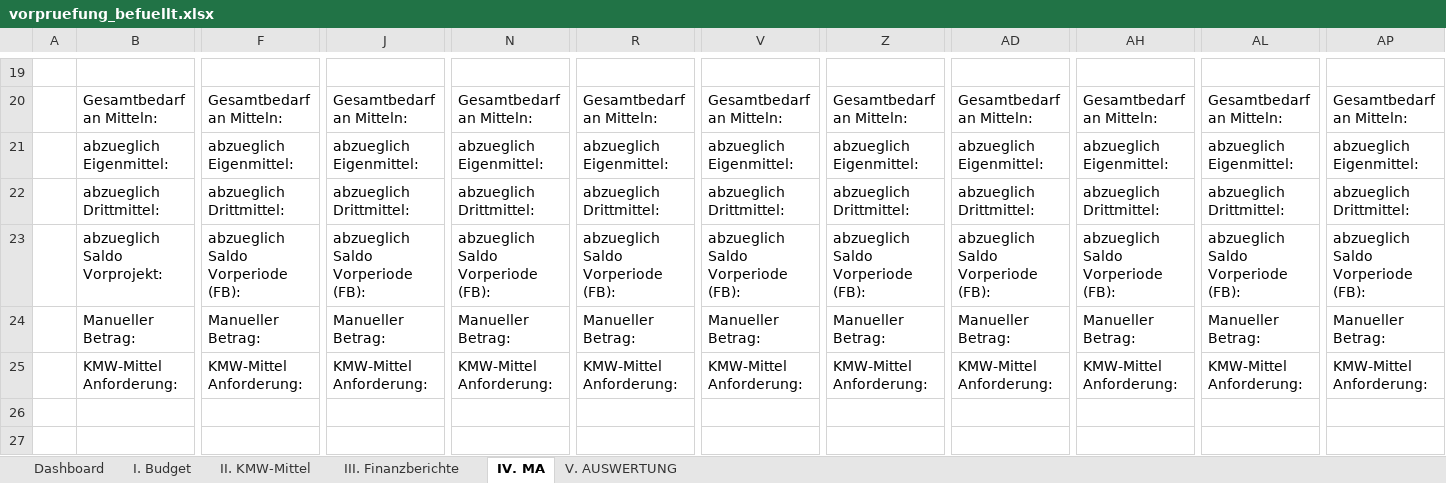
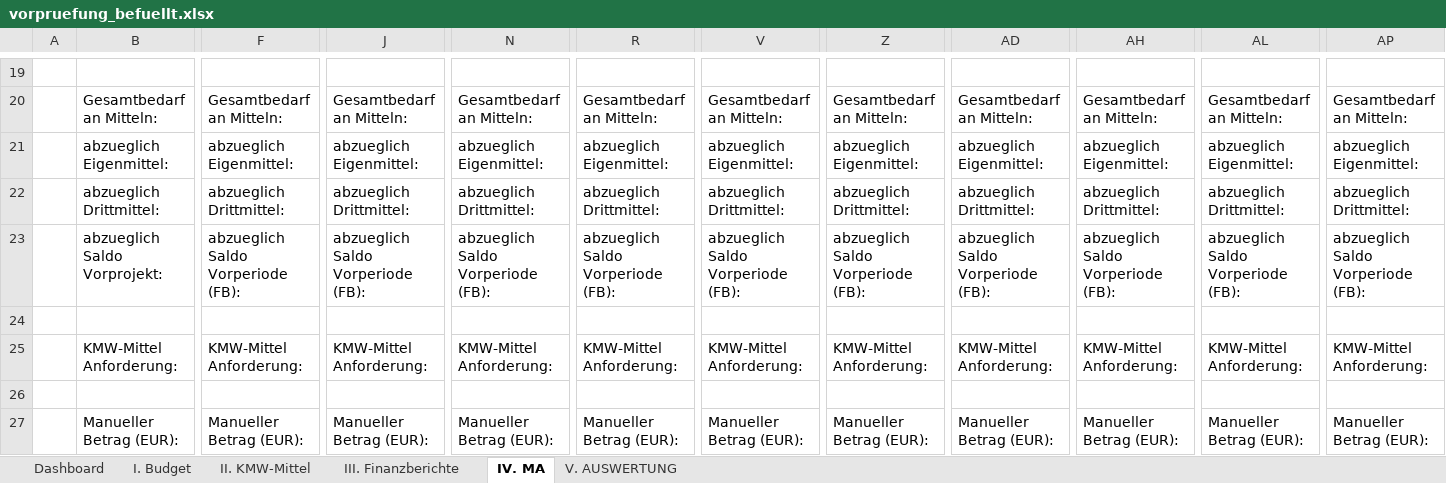
Before and after one commit to Kasifrasi/MyAutomationSuite, an Excel workbook: sidecars/Vorpruefung/vorpruefung_befuellt.xlsx, sheet IV. MA, drawn as a sheet; only a part is shown, gaps mark what is left out; values as stored, in another font and other column widths than the file's, no cell formats; table styles not drawn; rows hold the shown columns only; the diff names each change by its address in the sheet, - before the commit and + after, or states it on an @@ line.

```diff
--- a/sidecars/Vorpruefung/vorpruefung_befuellt.xlsx (sheet IV. MA)
+++ b/sidecars/Vorpruefung/vorpruefung_befuellt.xlsx (sheet IV. MA)
-row 24:  | Manueller Betrag: | Manueller Betrag: | Manueller Betrag: | Manueller Betrag: | Manueller Betrag: | Manueller Betrag: | Manueller Betrag: | Manueller Betrag: | Manueller Betrag: | Manueller Betrag: | Manueller Betrag:
+row 24: (empty)
+row 26: (empty)
+row 27:  | Manueller Betrag (EUR): | Manueller Betrag (EUR): | Manueller Betrag (EUR): | Manueller Betrag (EUR): | Manueller Betrag (EUR): | Manueller Betrag (EUR): | Manueller Betrag (EUR): | Manueller Betrag (EUR): | Manueller Betrag (EUR): | Manueller Betrag (EUR): | Manueller Betrag (EUR):
```
Also changed, not shown: cell formats, sidecars/Vorpruefung/vorpruefung_output.xlsx, 1 other file.
